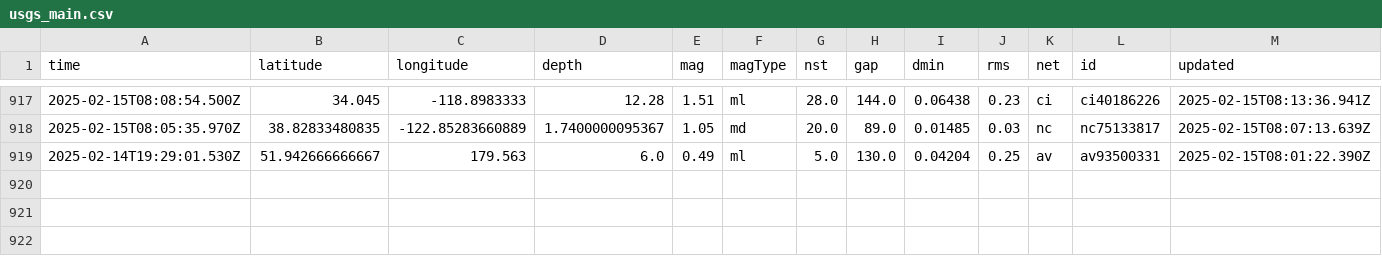
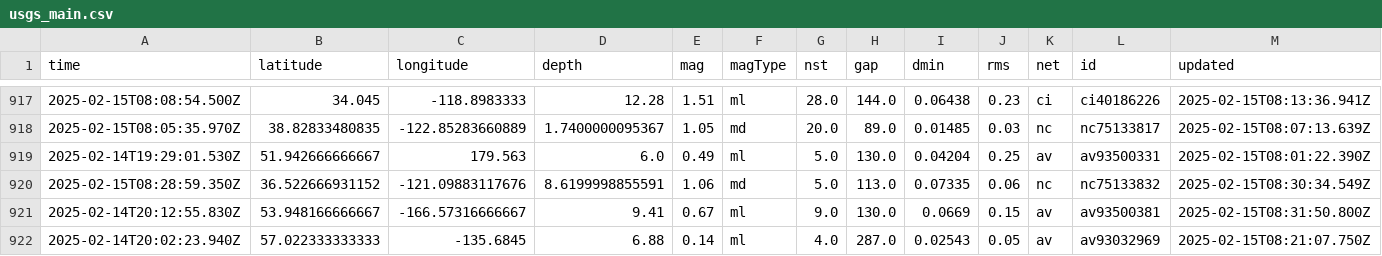
Before and after one commit to rafaelmatsuyama/FIAP-2025-ABDR-StreamProcessingPipelines, a CSV file: usgs_main.csv, drawn as a sheet; only a part is shown, gaps mark what is left out; rows hold the shown columns only; the diff names each change by its address in the sheet, - before the commit and + after, or states it on an @@ line.

```diff
--- a/usgs_main.csv
+++ b/usgs_main.csv
+row 920: 2025-02-15T08:28:59.350Z | 36.522666931152 | -121.09883117676 | 8.6199998855591 | 1.06 | md | 5.0 | 113.0 | 0.07335 | 0.06 | nc | nc75133832 | 2025-02-15T08:30:34.549Z
+row 921: 2025-02-14T20:12:55.830Z | 53.948166666667 | -166.57316666667 | 9.41 | 0.67 | ml | 9.0 | 130.0 | 0.0669 | 0.15 | av | av93500381 | 2025-02-15T08:31:50.800Z
+row 922: 2025-02-14T20:02:23.940Z | 57.022333333333 | -135.6845 | 6.88 | 0.14 | ml | 4.0 | 287.0 | 0.02543 | 0.05 | av | av93032969 | 2025-02-15T08:21:07.750Z
```
Also changed, not shown: usgs_current.csv.
